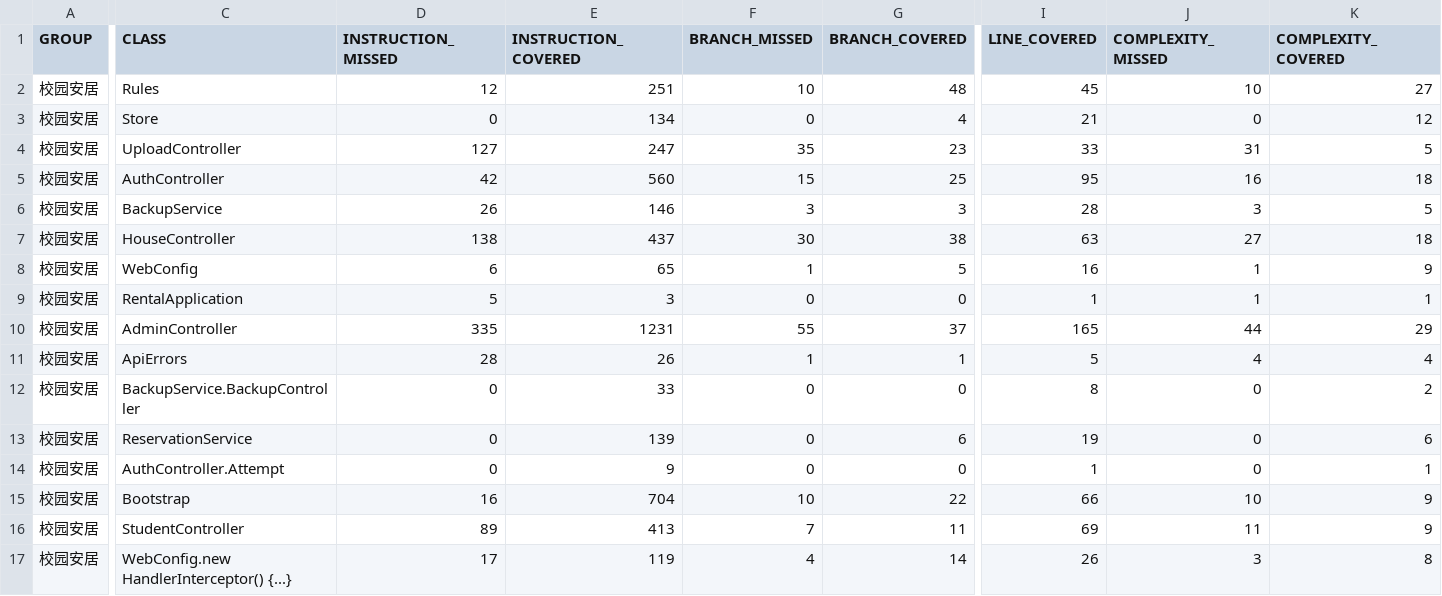
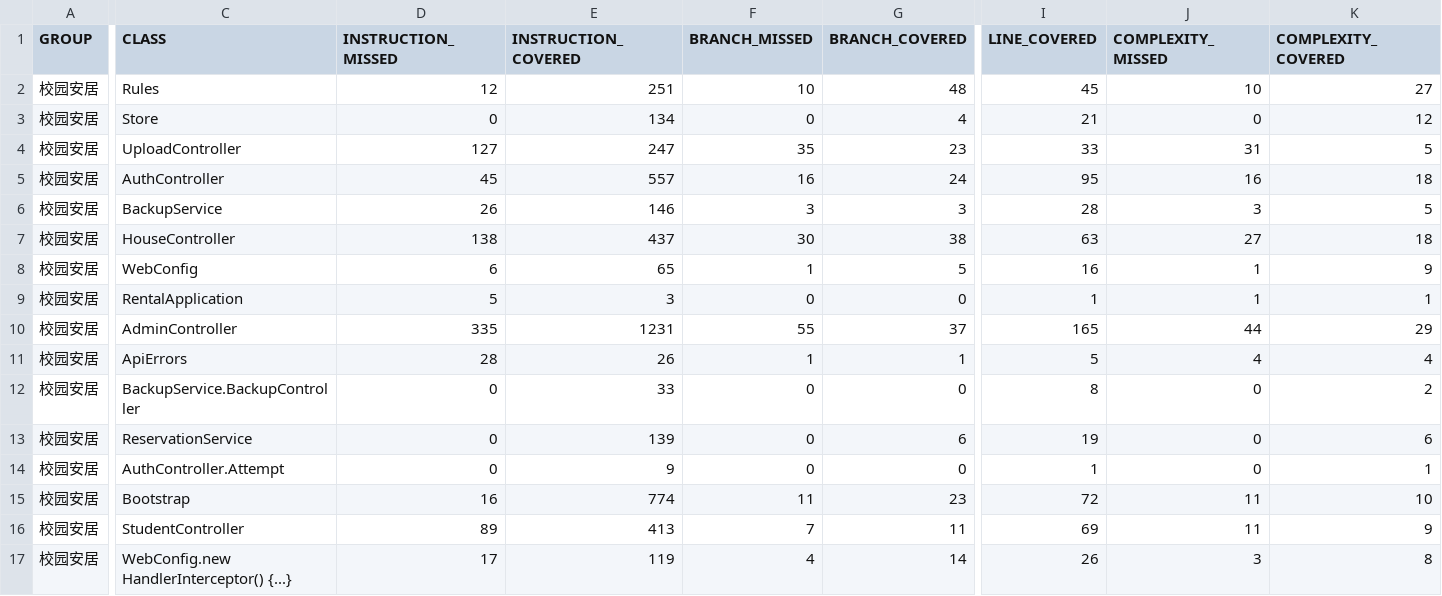
Before and after one commit to sxc2044-pixel/rental-hub, a CSV file: docs/test-reports/jacoco/jacoco.csv, drawn as a sheet; only a part is shown, gaps mark what is left out; the diff covers the shown part only; the diff names each change by its address in the sheet, - before the commit and + after, or states it on an @@ line.

```diff
--- a/docs/test-reports/jacoco/jacoco.csv
+++ b/docs/test-reports/jacoco/jacoco.csv
-D5 (INSTRUCTION_MISSED): 42
+D5 (INSTRUCTION_MISSED): 45
-E5 (INSTRUCTION_COVERED): 560
+E5 (INSTRUCTION_COVERED): 557
-F5 (BRANCH_MISSED): 15
+F5 (BRANCH_MISSED): 16
-G5 (BRANCH_COVERED): 25
+G5 (BRANCH_COVERED): 24
-E15 (INSTRUCTION_COVERED): 704
+E15 (INSTRUCTION_COVERED): 774
-F15 (BRANCH_MISSED): 10
+F15 (BRANCH_MISSED): 11
-G15 (BRANCH_COVERED): 22
+G15 (BRANCH_COVERED): 23
-I15 (LINE_COVERED): 66
+I15 (LINE_COVERED): 72
-J15 (COMPLEXITY_MISSED): 10
+J15 (COMPLEXITY_MISSED): 11
-K15 (COMPLEXITY_COVERED): 9
+K15 (COMPLEXITY_COVERED): 10
```
Also changed, not shown: 1 edited cell elsewhere in this file, 52 other files.
